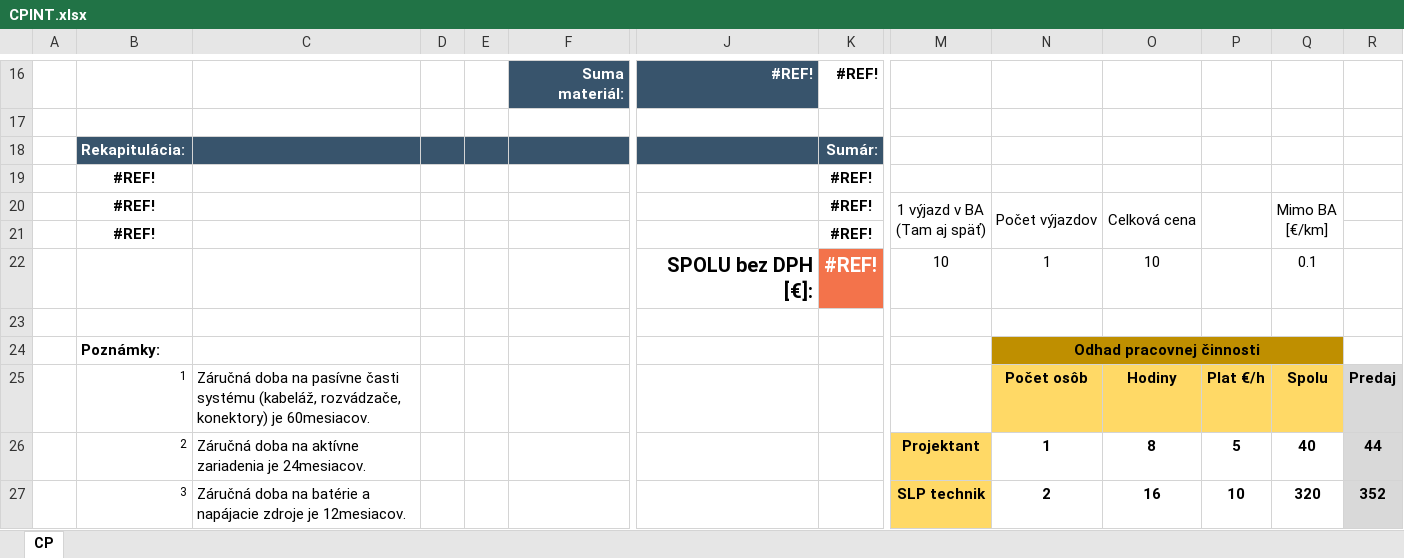
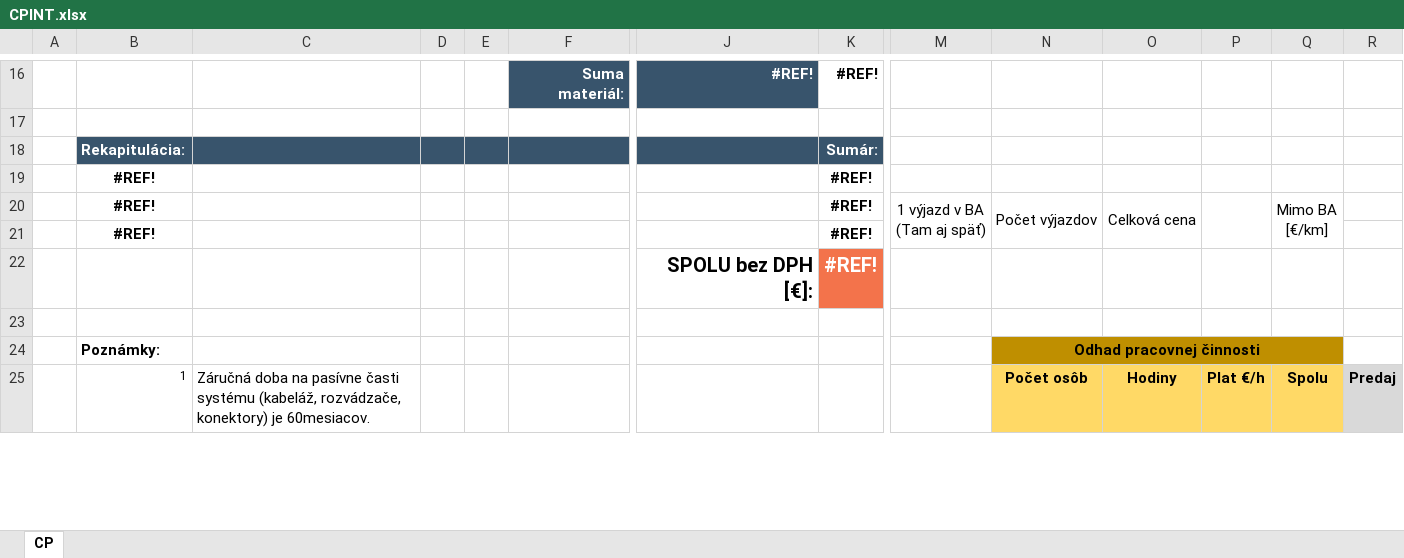
Before and after one commit to Fernindo/LastMile, an Excel workbook: one folder to rule them all/Hlavna aplikacia/CPINT.xlsx, sheet CP, drawn as a sheet; only a part is shown, gaps mark what is left out; values as stored, in another font and other column widths than the file's, no borders; charts and pictures not drawn; removed rows and columns are numbered as before the commit, all else as after; rows hold the shown columns only; the diff covers the shown part only; the diff names each change by its address in the sheet, - before the commit and + after, or states it on an @@ line.

Commit message:
Integrate doprava data export to Excel report
Added export of transportation (doprava) data to the Excel report by introducing load_doprava_data and save_doprava_data functions in doprava.py. Updated excel_processing.py to append doprava data to the generated Excel file. Improved code structure and UI in doprava.py for better clarity and user experience.

```diff
--- a/one folder to rule them all/Hlavna aplikacia/CPINT.xlsx (sheet CP)
+++ b/one folder to rule them all/Hlavna aplikacia/CPINT.xlsx (sheet CP)
-row 22:  |  |  |  |  |  | SPOLU bez DPH [€]: | #REF! | 10 | 1 | 10 |  | 0.1
+row 22:  |  |  |  |  |  | SPOLU bez DPH [€]: | #REF!
-row 26:  | 2 | Záručná doba na aktívne zariadenia je 24mesiacov. |  |  |  |  |  | Projektant | 1 | 8 | 5 | 40 | 44
-row 27:  | 3 | Záručná doba na batérie a napájacie zdroje je 12mesiacov. |  |  |  |  |  | SLP technik | 2 | 16 | 10 | 320 | 352
```
Also changed, not shown: 4 added rows, 2 removed rows and 2 edited cells elsewhere in this sheet, charts or pictures, 2 other files.
